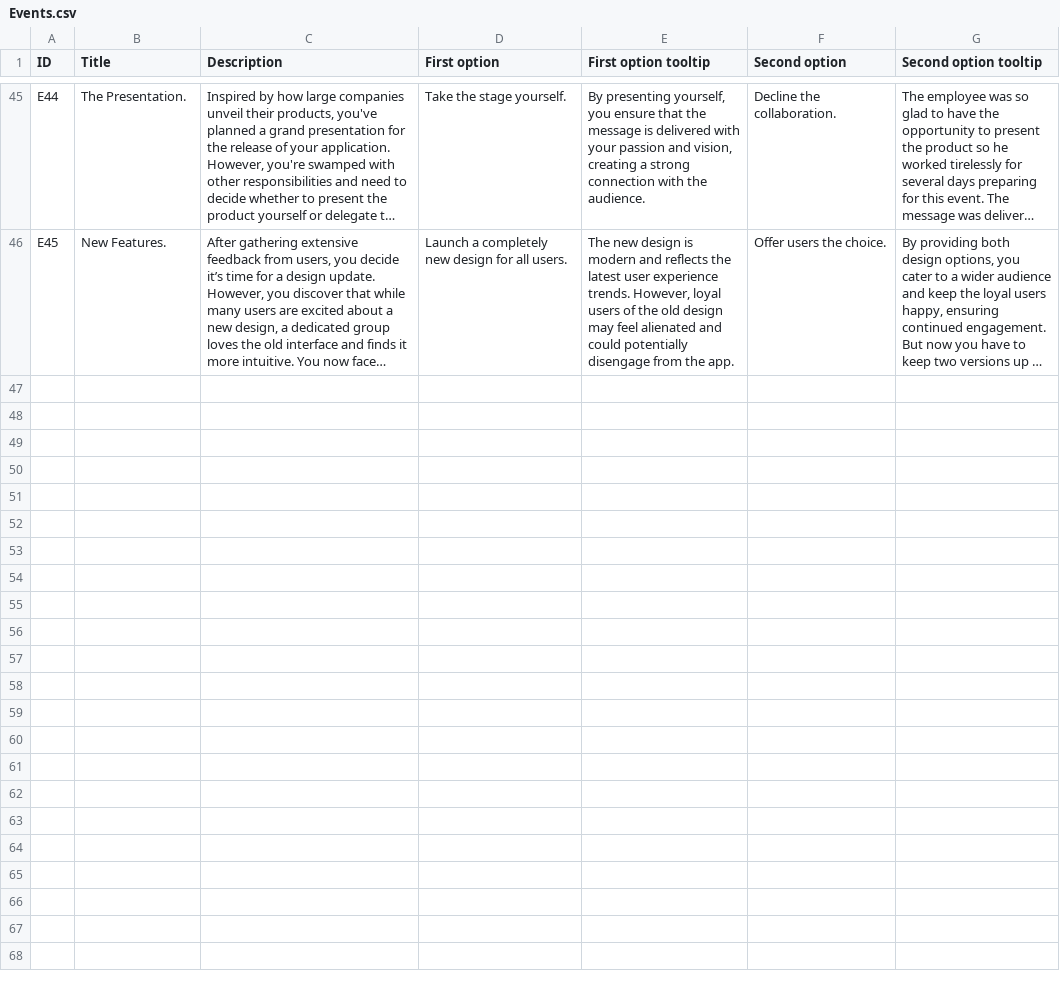
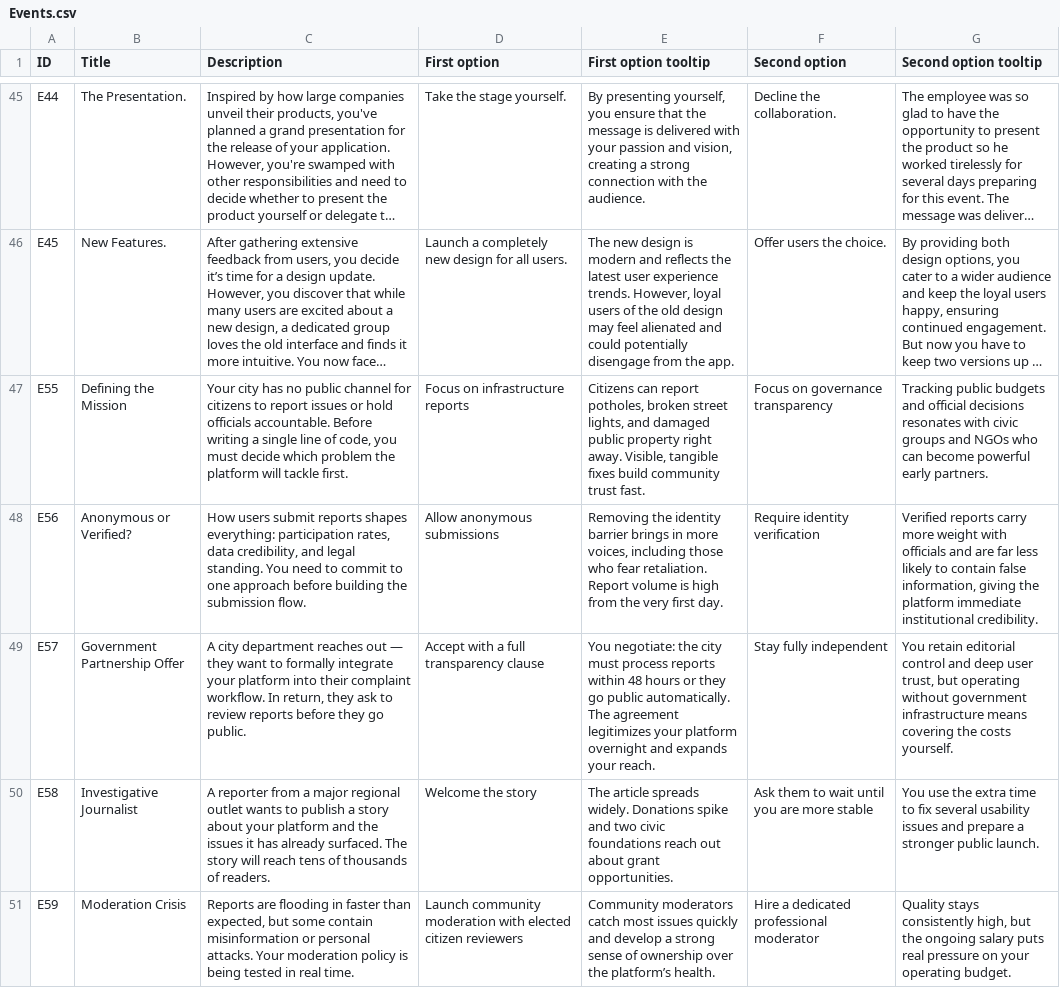
Before and after one commit to Kazakh-British-Technical-University/dpgsim, a CSV file: dpg_sim_export/Data/en/Events.csv, drawn as a sheet; only a part is shown, gaps mark what is left out; long unchanged cells end in …; the diff covers the shown part only; the diff names each change by its address in the sheet, - before the commit and + after, or states it on an @@ line.

Commit message:
Add Open Civic Reporting Platform scenario (SDG 16)
- New scenario file: Scenario_OpenCivicReportingPlatform.txt
- 9 new events (E55-E63) covering mission scope, anonymity policy,
  government partnership, media coverage, moderation, accessibility,
  evidence features, grant application, and open-source release decisions
- Added English text for all events and scenario description

```diff
--- a/dpg_sim_export/Data/en/Events.csv
+++ b/dpg_sim_export/Data/en/Events.csv
+row 47: E55 | Defining the Mission | Your city has no public channel for citizens to report issues or hold officials accountable. Before writing a single line of code, you must decide which problem the platform will tackle first. | Focus on infrastructure reports | Citizens can report potholes, broken street lights, and damaged public property right away. Visible, tangible fixes build community trust fast. | Focus on governance transparency | Tracking public budgets and official decisions resonates with civic groups and NGOs who can become powerful early partners.
+row 48: E56 | Anonymous or Verified? | How users submit reports shapes everything: participation rates, data credibility, and legal standing. You need to commit to one approach before building the submission flow. | Allow anonymous submissions | Removing the identity barrier brings in more voices, including those who fear retaliation. Report volume is high from the very first day. | Require identity verification | Verified reports carry more weight with officials and are far less likely to contain false information, giving the platform immediate institutional credibility.
+row 49: E57 | Government Partnership Offer | A city department reaches out — they want to formally integrate your platform into their complaint workflow. In return, they ask to review reports before they go public. | Accept with a full transparency clause | You negotiate: the city must process reports within 48 hours or they go public automatically. The agreement legitimizes your platform overnight and expands your reach. | Stay fully independent | You retain editorial control and deep user trust, but operating without government infrastructure means covering the costs yourself.
+row 50: E58 | Investigative Journalist | A reporter from a major regional outlet wants to publish a story about your platform and the issues it has already surfaced. The story will reach tens of thousands of readers. | Welcome the story | The article spreads widely. Donations spike and two civic foundations reach out about grant opportunities. | Ask them to wait until you are more stable | You use the extra time to fix several usability issues and prepare a stronger public launch.
+row 51: E59 | Moderation Crisis | Reports are flooding in faster than expected, but some contain misinformation or personal attacks. Your moderation policy is being tested in real time. | Launch community moderation with elected citizen reviewers | Community moderators catch most issues quickly and develop a strong sense of ownership over the platform’s health. | Hire a dedicated professional moderator | Quality stays consistently high, but the ongoing salary puts real pressure on your operating budget.
```
Also changed, not shown: 4 added rows elsewhere in this file, 3 other files.
